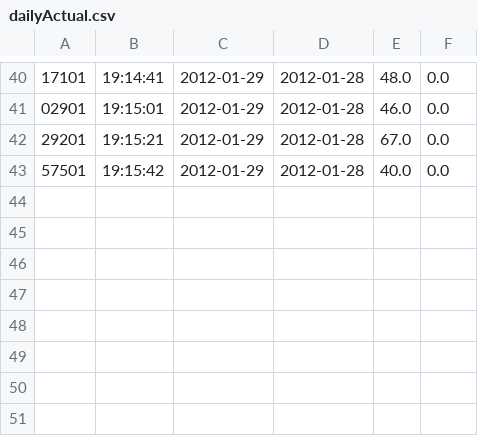
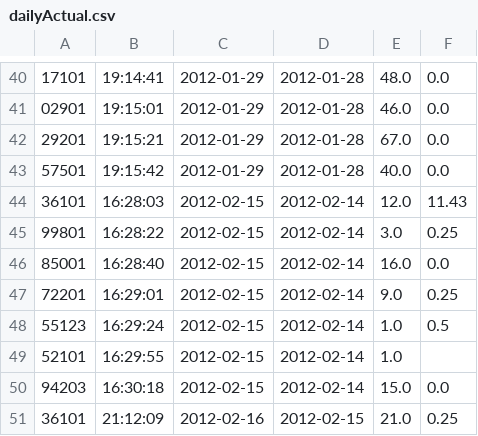
Before and after one commit to marcushere/weather, a CSV file: dailyActual.csv, drawn as a sheet; only a part is shown, gaps mark what is left out; the diff names each change by its address in the sheet, - before the commit and + after, or states it on an @@ line.

```diff
--- a/dailyActual.csv
+++ b/dailyActual.csv
+row 44: 36101 | 16:28:03 | 2012-02-15 | 2012-02-14 | 12.0 | 11.43
+row 45: 99801 | 16:28:22 | 2012-02-15 | 2012-02-14 | 3.0 | 0.25
+row 46: 85001 | 16:28:40 | 2012-02-15 | 2012-02-14 | 16.0 | 0.0
+row 47: 72201 | 16:29:01 | 2012-02-15 | 2012-02-14 | 9.0 | 0.25
+row 48: 55123 | 16:29:24 | 2012-02-15 | 2012-02-14 | 1.0 | 0.5
+row 49: 52101 | 16:29:55 | 2012-02-15 | 2012-02-14 | 1.0
+row 50: 94203 | 16:30:18 | 2012-02-15 | 2012-02-14 | 15.0 | 0.0
+row 51: 36101 | 21:12:09 | 2012-02-16 | 2012-02-15 | 21.0 | 0.25
```
Also changed, not shown: dailyForecast.csv, hourlyForecast.csv, 21 other files.
